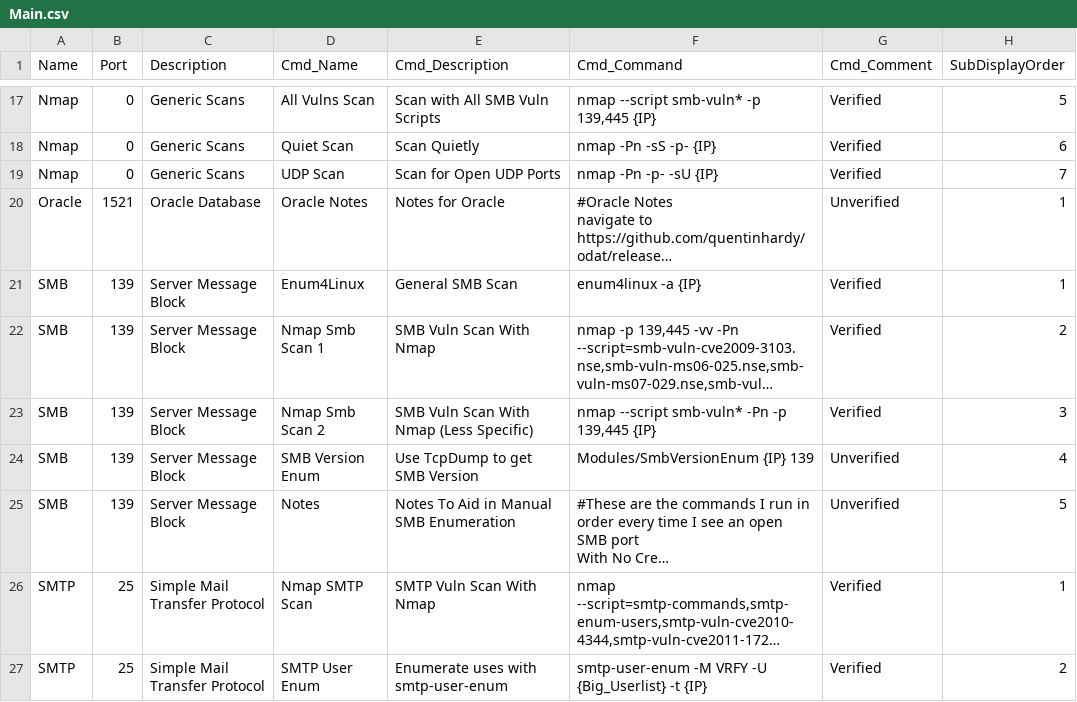
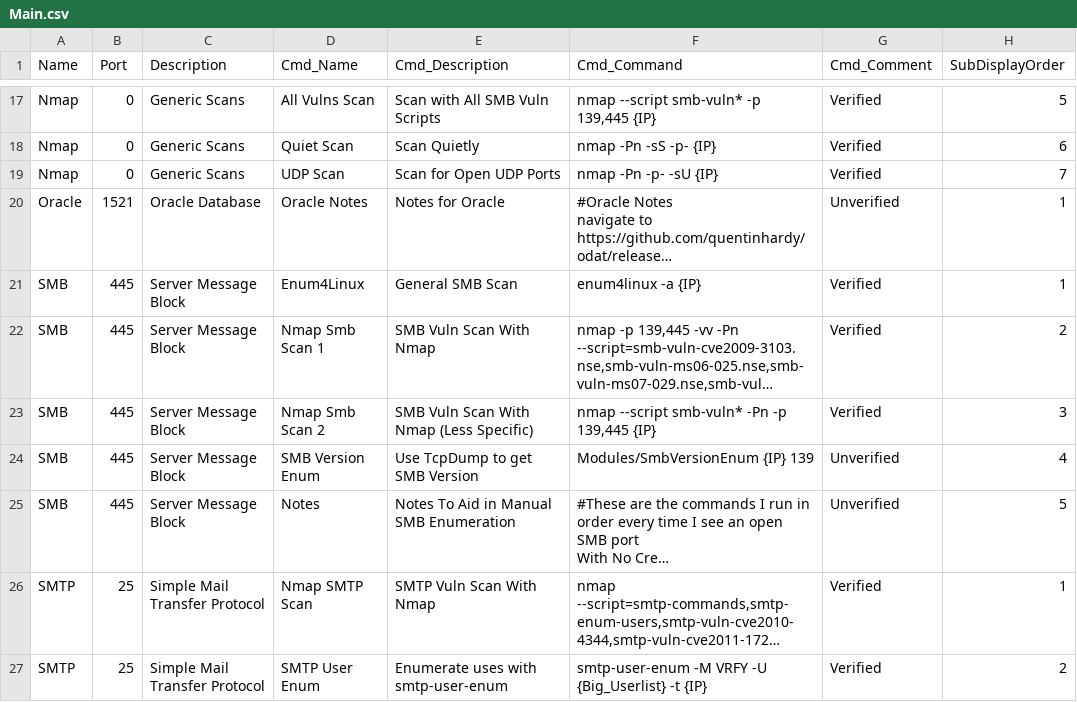
Before and after one commit to CoolHandSquid/TireFire, a CSV file: Main.csv, drawn as a sheet; only a part is shown, gaps mark what is left out; long unchanged cells end in …; the diff names each change by its address in the sheet, - before the commit and + after, or states it on an @@ line.

Commit message:
Updated smb

```diff
--- a/Main.csv
+++ b/Main.csv
-B21:B25 (Port): 139
+B21:B25 (Port): 445
```
